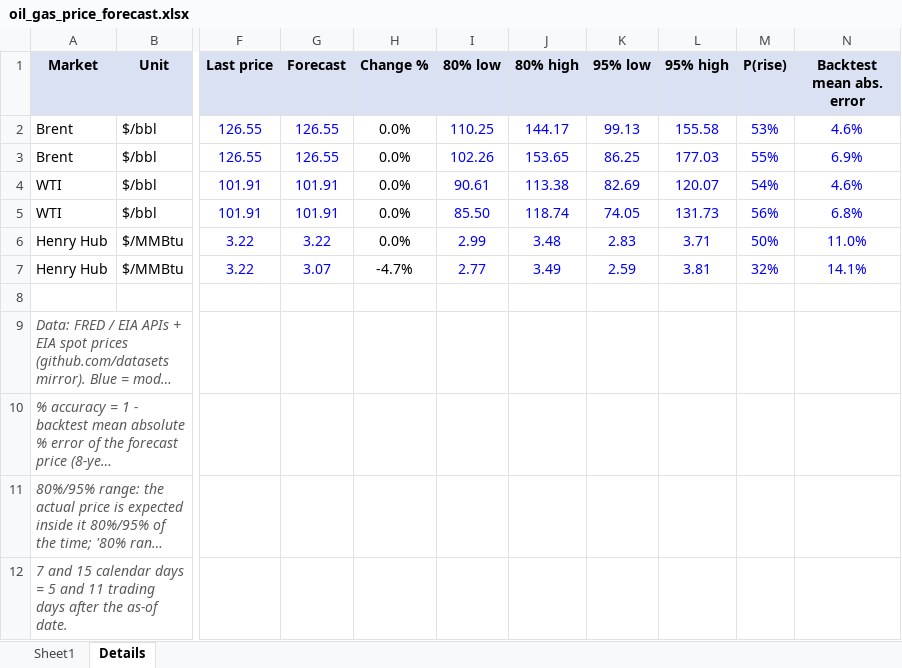
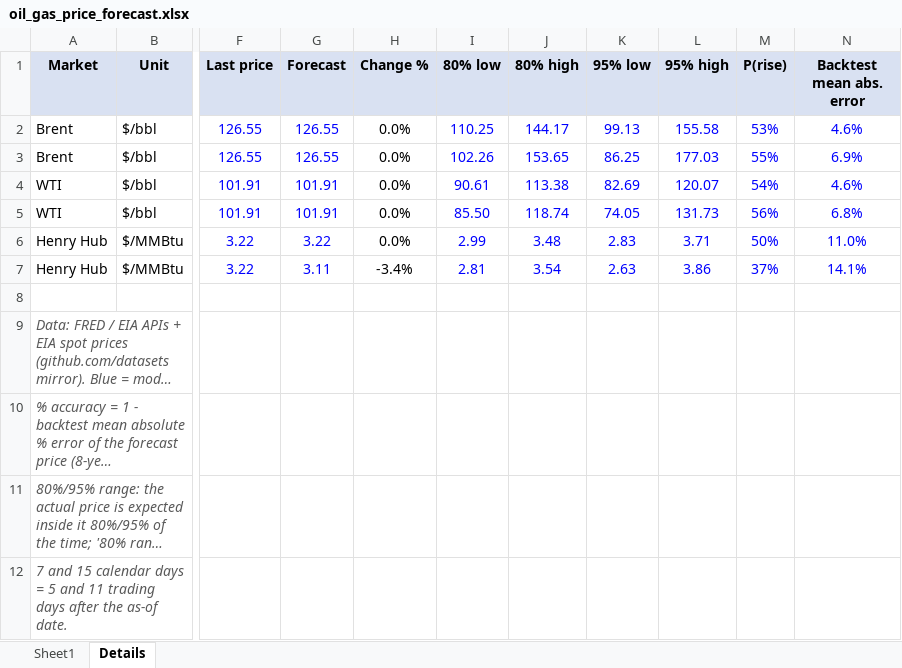
Before and after one commit to vanadium1202/index, an Excel workbook: daily_forecasts/latest/oil_gas_price_forecast.xlsx, sheet Details, drawn as a sheet; only a part is shown, gaps mark what is left out; long unchanged cells end in …; values as stored, in another font and other column widths than the file's, no borders; the diff names each change by its address in the sheet, - before the commit and + after, or states it on an @@ line.

```diff
--- a/daily_forecasts/latest/oil_gas_price_forecast.xlsx (sheet Details)
+++ b/daily_forecasts/latest/oil_gas_price_forecast.xlsx (sheet Details)
-G7 (Forecast): 3.07
+G7 (Forecast): 3.11
-H7 (Change %): -4.7%
+H7 (Change %): -3.4%
-I7 (80% low): 2.77
+I7 (80% low): 2.81
-J7 (80% high): 3.49
+J7 (80% high): 3.54
-K7 (95% low): 2.59
+K7 (95% low): 2.63
-L7 (95% high): 3.81
+L7 (95% high): 3.86
-M7 (P(rise)): 32%
+M7 (P(rise)): 37%
```
Also changed, not shown: sheet Sheet1, 6 other files.
